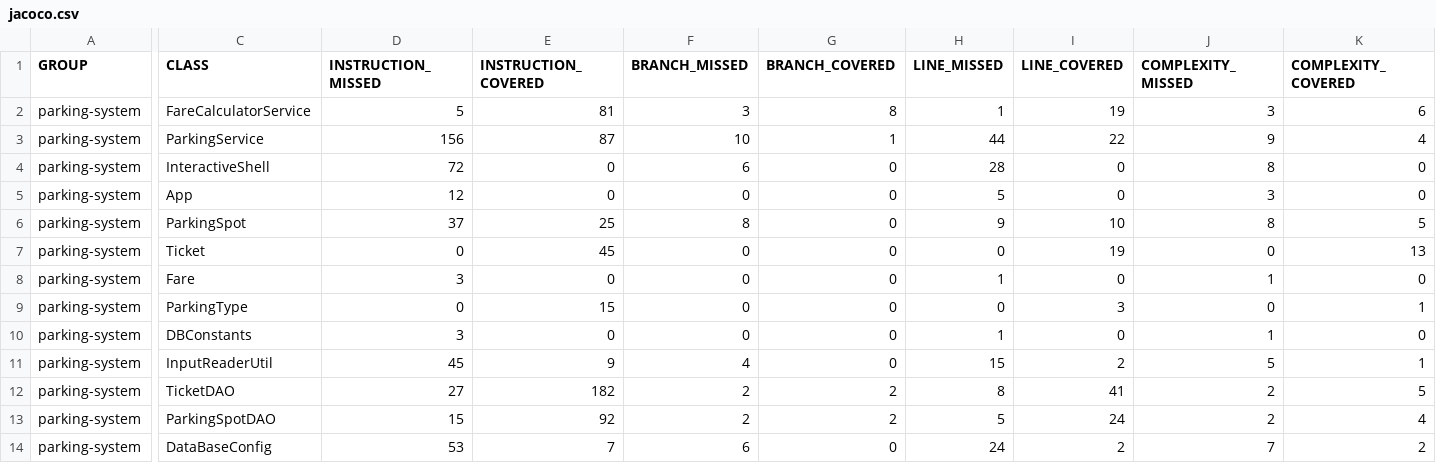
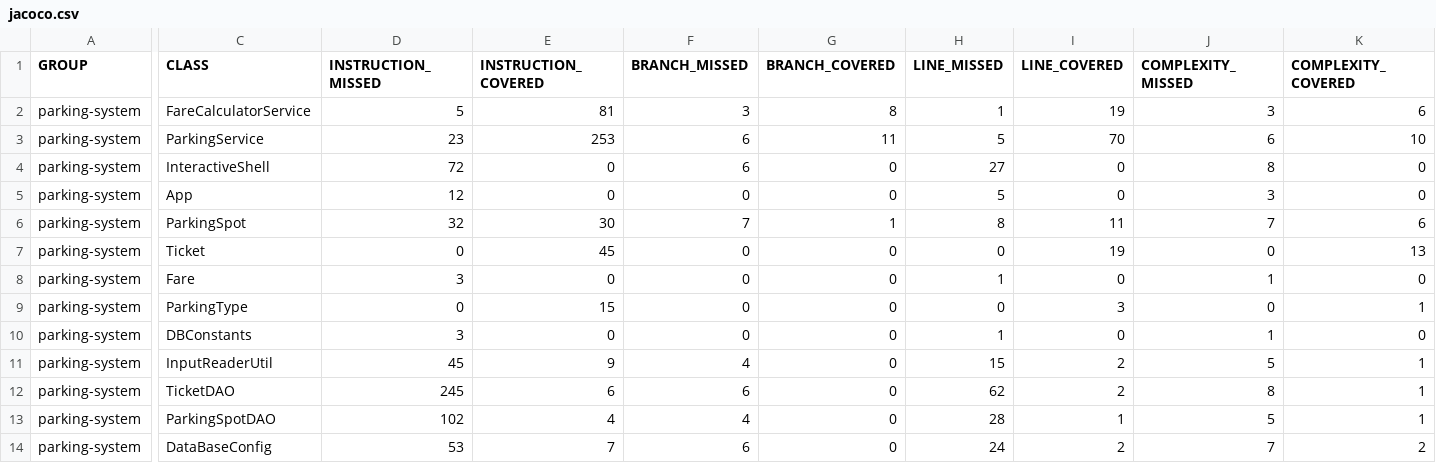
Before and after one commit to fraigneau/Fraigneau-Lucas-tester-java, a CSV file: target/site/jacoco/jacoco.csv, drawn as a sheet; only a part is shown, gaps mark what is left out; the diff covers the shown part only; the diff names each change by its address in the sheet, - before the commit and + after, or states it on an @@ line.

```diff
--- a/target/site/jacoco/jacoco.csv
+++ b/target/site/jacoco/jacoco.csv
-D3 (INSTRUCTION_MISSED): 156
+D3 (INSTRUCTION_MISSED): 23
-E3 (INSTRUCTION_COVERED): 87
+E3 (INSTRUCTION_COVERED): 253
-F3 (BRANCH_MISSED): 10
+F3 (BRANCH_MISSED): 6
-G3 (BRANCH_COVERED): 1
+G3 (BRANCH_COVERED): 11
-H3 (LINE_MISSED): 44
+H3 (LINE_MISSED): 5
-I3 (LINE_COVERED): 22
+I3 (LINE_COVERED): 70
-J3 (COMPLEXITY_MISSED): 9
+J3 (COMPLEXITY_MISSED): 6
-K3 (COMPLEXITY_COVERED): 4
+K3 (COMPLEXITY_COVERED): 10
-H4 (LINE_MISSED): 28
+H4 (LINE_MISSED): 27
-D6 (INSTRUCTION_MISSED): 37
+D6 (INSTRUCTION_MISSED): 32
-E6 (INSTRUCTION_COVERED): 25
+E6 (INSTRUCTION_COVERED): 30
-F6 (BRANCH_MISSED): 8
+F6 (BRANCH_MISSED): 7
-G6 (BRANCH_COVERED): 0
+G6 (BRANCH_COVERED): 1
-H6 (LINE_MISSED): 9
+H6 (LINE_MISSED): 8
-I6 (LINE_COVERED): 10
+I6 (LINE_COVERED): 11
-J6 (COMPLEXITY_MISSED): 8
+J6 (COMPLEXITY_MISSED): 7
-K6 (COMPLEXITY_COVERED): 5
+K6 (COMPLEXITY_COVERED): 6
-D12 (INSTRUCTION_MISSED): 27
+D12 (INSTRUCTION_MISSED): 245
-E12 (INSTRUCTION_COVERED): 182
+E12 (INSTRUCTION_COVERED): 6
-F12 (BRANCH_MISSED): 2
+F12 (BRANCH_MISSED): 6
-G12:G13 (BRANCH_COVERED): 2
+G12:G13 (BRANCH_COVERED): 0
-H12 (LINE_MISSED): 8
+H12 (LINE_MISSED): 62
-I12 (LINE_COVERED): 41
+I12 (LINE_COVERED): 2
-J12 (COMPLEXITY_MISSED): 2
+J12 (COMPLEXITY_MISSED): 8
-K12 (COMPLEXITY_COVERED): 5
+K12 (COMPLEXITY_COVERED): 1
-D13 (INSTRUCTION_MISSED): 15
+D13 (INSTRUCTION_MISSED): 102
-E13 (INSTRUCTION_COVERED): 92
+E13 (INSTRUCTION_COVERED): 4
-F13 (BRANCH_MISSED): 2
+F13 (BRANCH_MISSED): 4
-H13 (LINE_MISSED): 5
+H13 (LINE_MISSED): 28
-I13 (LINE_COVERED): 24
+I13 (LINE_COVERED): 1
-J13 (COMPLEXITY_MISSED): 2
+J13 (COMPLEXITY_MISSED): 5
-K13 (COMPLEXITY_COVERED): 4
+K13 (COMPLEXITY_COVERED): 1
```
Also changed, not shown: 8 edited cells elsewhere in this file, 33 other files.
